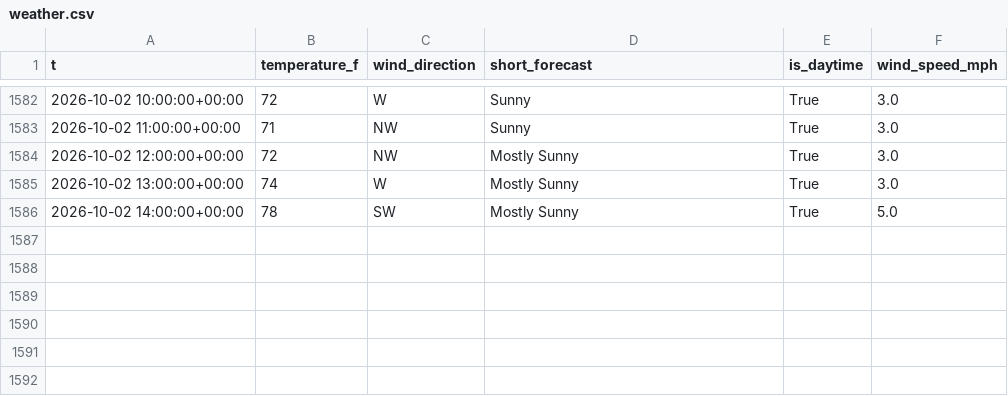
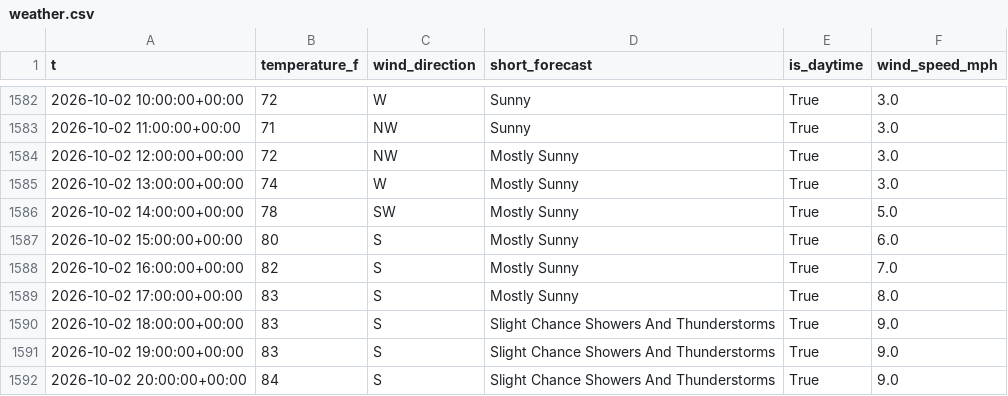
Before and after one commit to richardmhuse/do-not-hit-the-bridge, a CSV file: data/raw/weather.csv, drawn as a sheet; only a part is shown, gaps mark what is left out.

```diff
--- a/data/raw/weather.csv
+++ b/data/raw/weather.csv
@@ -1586 +1586,7 @@ t,temperature_f,wind_direction,short_forecast,is_daytime,wind_speed_mph
 2026-10-02 14:00:00+00:00,78,SW,Mostly Sunny,True,5.0
+2026-10-02 15:00:00+00:00,80,S,Mostly Sunny,True,6.0
+2026-10-02 16:00:00+00:00,82,S,Mostly Sunny,True,7.0
+2026-10-02 17:00:00+00:00,83,S,Mostly Sunny,True,8.0
+2026-10-02 18:00:00+00:00,83,S,Slight Chance Showers And Thunderstorms,True,9.0
+2026-10-02 19:00:00+00:00,83,S,Slight Chance Showers And Thunderstorms,True,9.0
+2026-10-02 20:00:00+00:00,84,S,Slight Chance Showers And Thunderstorms,True,9.0
```
Also changed, not shown: data/processed/forecast.csv, data/raw/lunar.csv, 6 other files.
